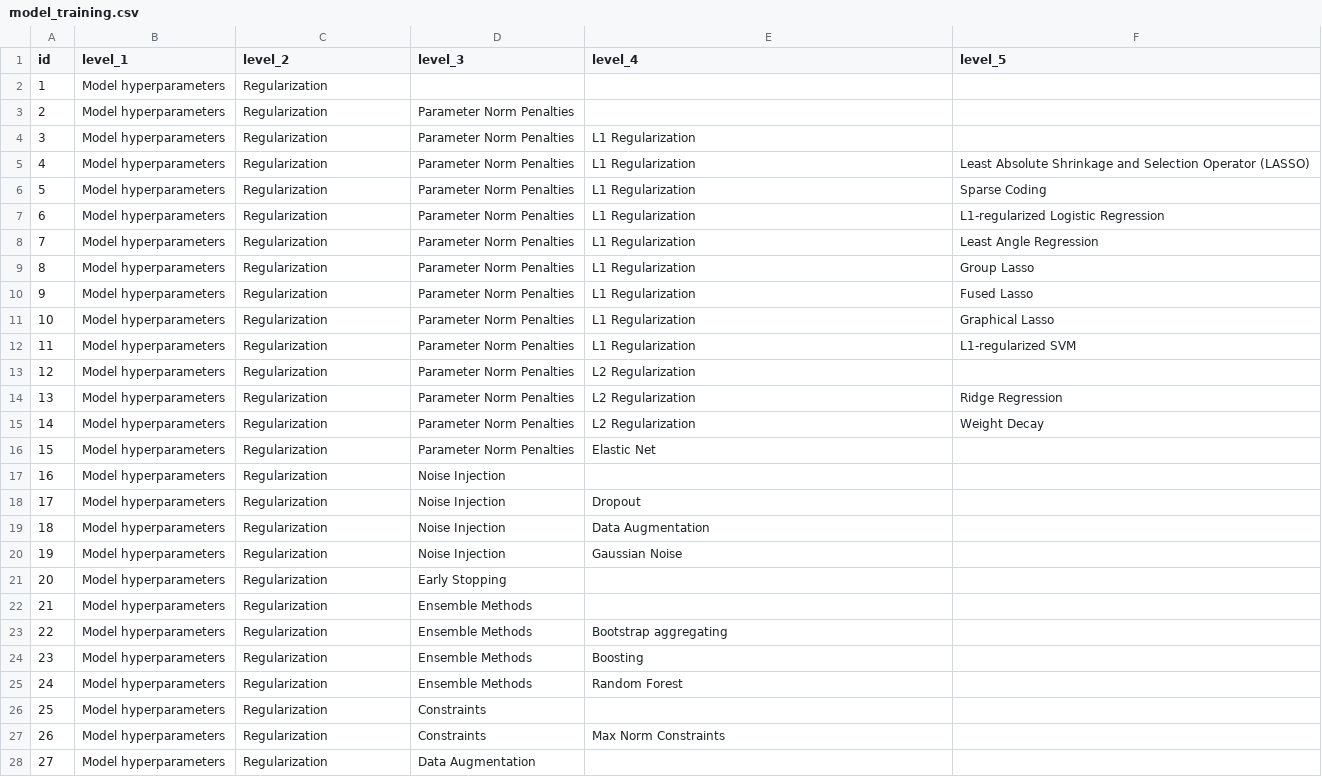
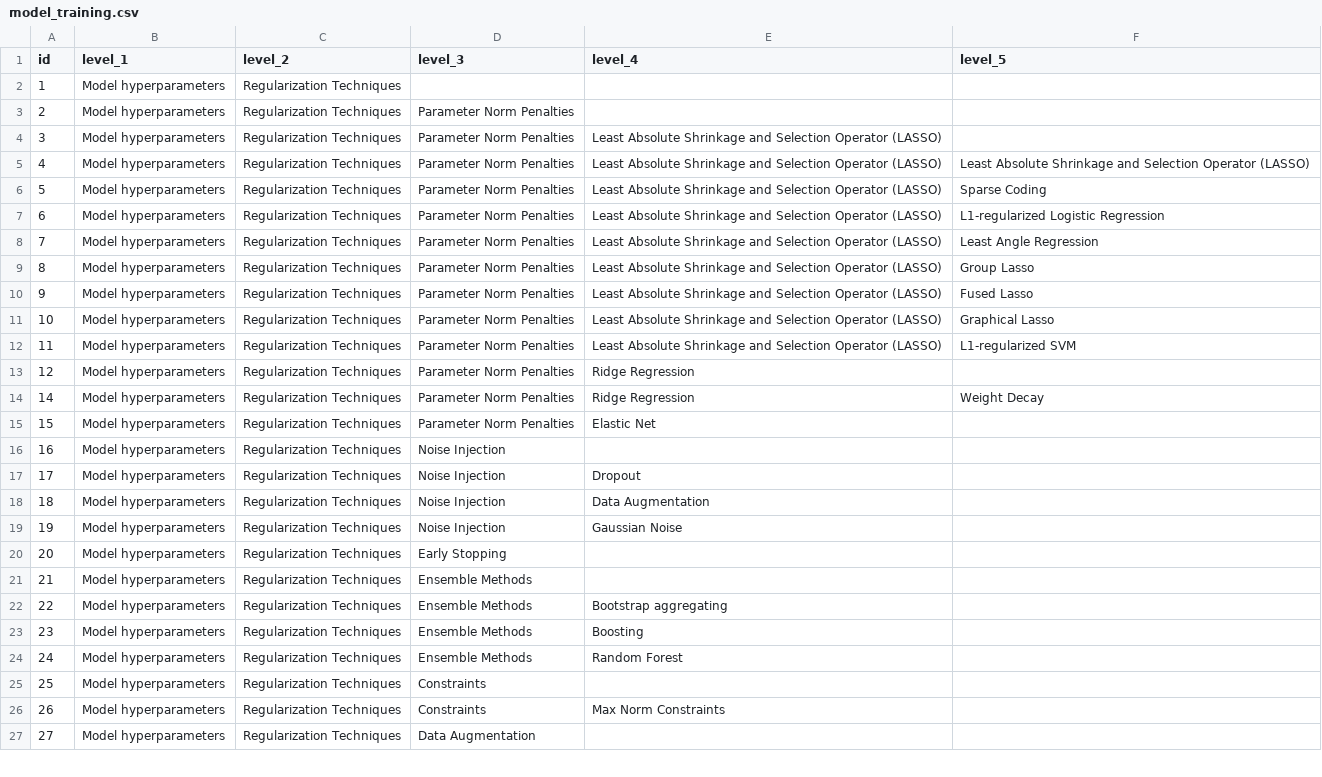
Before and after one commit to tobymgumich/siads_capstone, a CSV file: db/taxonomy_data/model_training.csv, drawn as a sheet; only a part is shown; the diff covers the shown part only.

```diff
--- a/db/taxonomy_data/model_training.csv
+++ b/db/taxonomy_data/model_training.csv
@@ -1,28 +1,27 @@
 id,level_1,level_2,level_3,level_4,level_5
-1,Model hyperparameters,Regularization,,,
-2,Model hyperparameters,Regularization,Parameter Norm Penalties,,
-3,Model hyperparameters,Regularization,Parameter Norm Penalties,L1 Regularization,
-4,Model hyperparameters,Regularization,Parameter Norm Penalties,L1 Regularization,Least Absolute Shrinkage and Selection Operator (LASSO)
-5,Model hyperparameters,Regularization,Parameter Norm Penalties,L1 Regularization,Sparse Coding
-6,Model hyperparameters,Regularization,Parameter Norm Penalties,L1 Regularization,L1-regularized Logistic Regression
-7,Model hyperparameters,Regularization,Parameter Norm Penalties,L1 Regularization,Least Angle Regression
-8,Model hyperparameters,Regularization,Parameter Norm Penalties,L1 Regularization,Group Lasso
-9,Model hyperparameters,Regularization,Parameter Norm Penalties,L1 Regularization,Fused Lasso
-10,Model hyperparameters,Regularization,Parameter Norm Penalties,L1 Regularization,Graphical Lasso
-11,Model hyperparameters,Regularization,Parameter Norm Penalties,L1 Regularization,L1-regularized SVM
-12,Model hyperparameters,Regularization,Parameter Norm Penalties,L2 Regularization,
-13,Model hyperparameters,Regularization,Parameter Norm Penalties,L2 Regularization,Ridge Regression
-14,Model hyperparameters,Regularization,Parameter Norm Penalties,L2 Regularization,Weight Decay
-15,Model hyperparameters,Regularization,Parameter Norm Penalties,Elastic Net,
-16,Model hyperparameters,Regularization,Noise Injection,,
-17,Model hyperparameters,Regularization,Noise Injection,Dropout,
-18,Model hyperparameters,Regularization,Noise Injection,Data Augmentation,
-19,Model hyperparameters,Regularization,Noise Injection,Gaussian Noise,
-20,Model hyperparameters,Regularization,Early Stopping,,
-21,Model hyperparameters,Regularization,Ensemble Methods,,
-22,Model hyperparameters,Regularization,Ensemble Methods,Bootstrap aggregating,
-23,Model hyperparameters,Regularization,Ensemble Methods,Boosting,
-24,Model hyperparameters,Regularization,Ensemble Methods,Random Forest,
-25,Model hyperparameters,Regularization,Constraints,,
-26,Model hyperparameters,Regularization,Constraints,Max Norm Constraints,
-27,Model hyperparameters,Regularization,Data Augmentation,,
+1,Model hyperparameters,Regularization Techniques,,,
+2,Model hyperparameters,Regularization Techniques,Parameter Norm Penalties,,
+3,Model hyperparameters,Regularization Techniques,Parameter Norm Penalties,Least Absolute Shrinkage and Selection Operator (LASSO),
+4,Model hyperparameters,Regularization Techniques,Parameter Norm Penalties,Least Absolute Shrinkage and Selection Operator (LASSO),Least Absolute Shrinkage and Selection Operator (LASSO)
+5,Model hyperparameters,Regularization Techniques,Parameter Norm Penalties,Least Absolute Shrinkage and Selection Operator (LASSO),Sparse Coding
+6,Model hyperparameters,Regularization Techniques,Parameter Norm Penalties,Least Absolute Shrinkage and Selection Operator (LASSO),L1-regularized Logistic Regression
+7,Model hyperparameters,Regularization Techniques,Parameter Norm Penalties,Least Absolute Shrinkage and Selection Operator (LASSO),Least Angle Regression
+8,Model hyperparameters,Regularization Techniques,Parameter Norm Penalties,Least Absolute Shrinkage and Selection Operator (LASSO),Group Lasso
+9,Model hyperparameters,Regularization Techniques,Parameter Norm Penalties,Least Absolute Shrinkage and Selection Operator (LASSO),Fused Lasso
+10,Model hyperparameters,Regularization Techniques,Parameter Norm Penalties,Least Absolute Shrinkage and Selection Operator (LASSO),Graphical Lasso
+11,Model hyperparameters,Regularization Techniques,Parameter Norm Penalties,Least Absolute Shrinkage and Selection Operator (LASSO),L1-regularized SVM
+12,Model hyperparameters,Regularization Techniques,Parameter Norm Penalties,Ridge Regression,
+14,Model hyperparameters,Regularization Techniques,Parameter Norm Penalties,Ridge Regression,Weight Decay
+15,Model hyperparameters,Regularization Techniques,Parameter Norm Penalties,Elastic Net,
+16,Model hyperparameters,Regularization Techniques,Noise Injection,,
+17,Model hyperparameters,Regularization Techniques,Noise Injection,Dropout,
+18,Model hyperparameters,Regularization Techniques,Noise Injection,Data Augmentation,
+19,Model hyperparameters,Regularization Techniques,Noise Injection,Gaussian Noise,
+20,Model hyperparameters,Regularization Techniques,Early Stopping,,
+21,Model hyperparameters,Regularization Techniques,Ensemble Methods,,
+22,Model hyperparameters,Regularization Techniques,Ensemble Methods,Bootstrap aggregating,
+23,Model hyperparameters,Regularization Techniques,Ensemble Methods,Boosting,
+24,Model hyperparameters,Regularization Techniques,Ensemble Methods,Random Forest,
+25,Model hyperparameters,Regularization Techniques,Constraints,,
+26,Model hyperparameters,Regularization Techniques,Constraints,Max Norm Constraints,
+27,Model hyperparameters,Regularization Techniques,Data Augmentation,,
```
Also changed, not shown: 9 edited cells elsewhere in this file, db/taxonomy_data/model_methods.csv, db/taxonomy_data/model_setup.csv, 19 other files.
